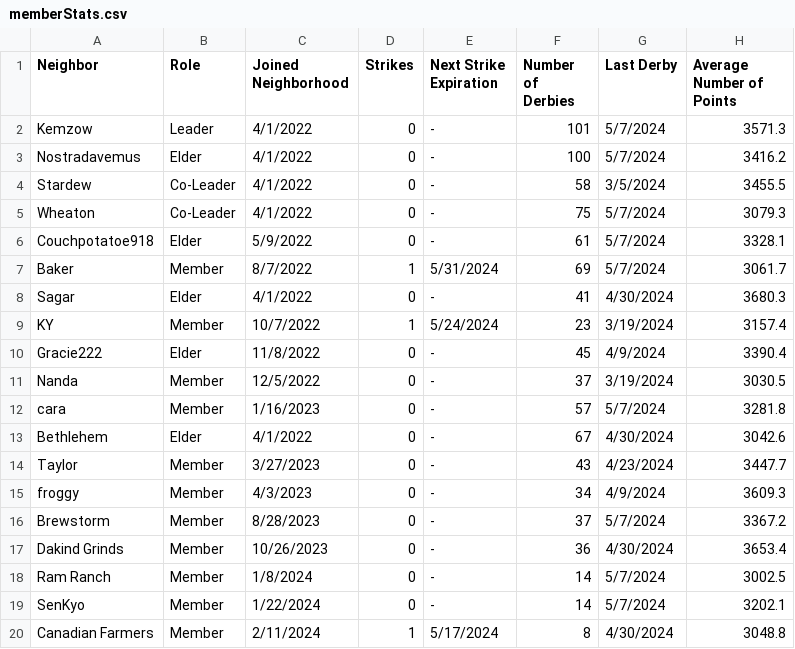
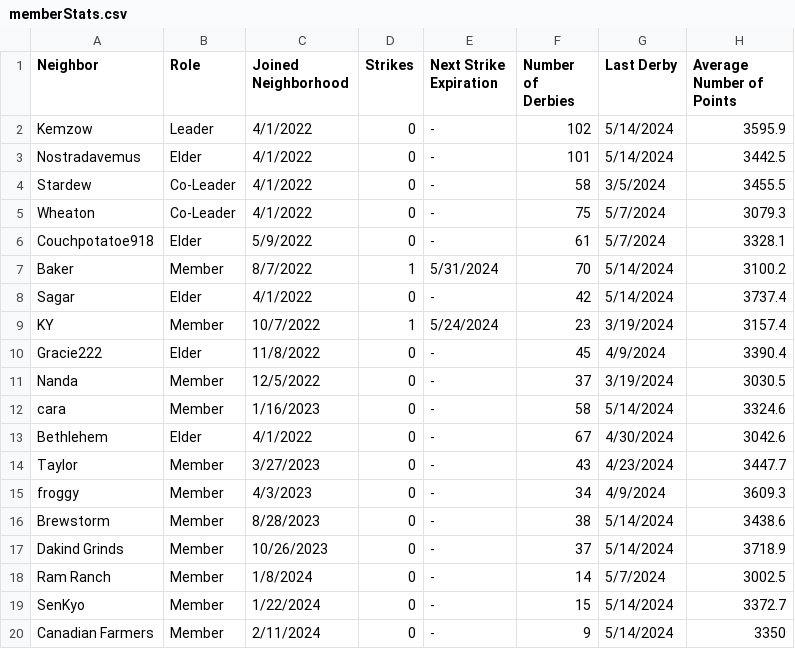
Before and after one commit to azuremeadows/azuremeadows.github.io, a CSV file: docs/_data/memberStats.csv, drawn as a sheet.

Commit message:
Commit from GitHub Actions (Fetch CSV Data)

```diff
--- a/docs/_data/memberStats.csv
+++ b/docs/_data/memberStats.csv
@@ -1,4 +1,4 @@
 "Neighbor","Role","Joined Neighborhood","Strikes","Next Strike Expiration","Number of Derbies","Last Derby","Average Number of Points"
-"Kemzow","Leader","4/1/2022","0","-","101","5/7/2024","3571.3"
-"Nostradavemus","Elder","4/1/2022","0","-","100","5/7/2024","3416.2"
+"Kemzow","Leader","4/1/2022","0","-","102","5/14/2024","3595.9"
+"Nostradavemus","Elder","4/1/2022","0","-","101","5/14/2024","3442.5"
 "Stardew","Co-Leader","4/1/2022","0","-","58","3/5/2024","3455.5"
@@ -6,4 +6,4 @@
 "Couchpotatoe918","Elder","5/9/2022","0","-","61","5/7/2024","3328.1"
-"Baker","Member","8/7/2022","1","5/31/2024","69","5/7/2024","3061.7"
-"Sagar","Elder","4/1/2022","0","-","41","4/30/2024","3680.3"
+"Baker","Member","8/7/2022","1","5/31/2024","70","5/14/2024","3100.2"
+"Sagar","Elder","4/1/2022","0","-","42","5/14/2024","3737.4"
 "KY","Member","10/7/2022","1","5/24/2024","23","3/19/2024","3157.4"
@@ -11,3 +11,3 @@
 "Nanda","Member","12/5/2022","0","-","37","3/19/2024","3030.5"
-"cara","Member","1/16/2023","0","-","57","5/7/2024","3281.8"
+"cara","Member","1/16/2023","0","-","58","5/14/2024","3324.6"
 "Bethlehem","Elder","4/1/2022","0","-","67","4/30/2024","3042.6"
@@ -15,6 +15,6 @@
 "froggy","Member","4/3/2023","0","-","34","4/9/2024","3609.3"
-"Brewstorm","Member","8/28/2023","0","-","37","5/7/2024","3367.2"
-"Dakind Grinds","Member","10/26/2023","0","-","36","4/30/2024","3653.4"
+"Brewstorm","Member","8/28/2023","0","-","38","5/14/2024","3438.6"
+"Dakind Grinds","Member","10/26/2023","0","-","37","5/14/2024","3718.9"
 "Ram Ranch","Member","1/8/2024","0","-","14","5/7/2024","3002.5"
-"SenKyo","Member","1/22/2024","0","-","14","5/7/2024","3202.1"
-"Canadian Farmers","Member","2/11/2024","1","5/17/2024","8","4/30/2024","3048.8"
+"SenKyo","Member","1/22/2024","0","-","15","5/14/2024","3372.7"
+"Canadian Farmers","Member","2/11/2024","0","-","9","5/14/2024","3350"
```
Also changed, not shown: docs/_data/DerbyHistory.csv, docs/_data/neighborhoodStats.csv.
